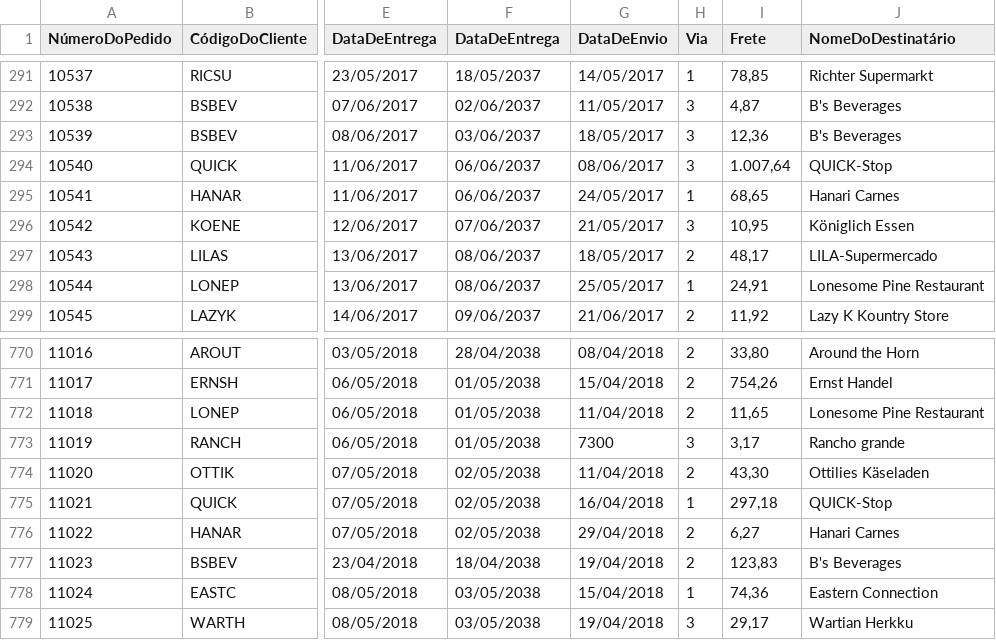
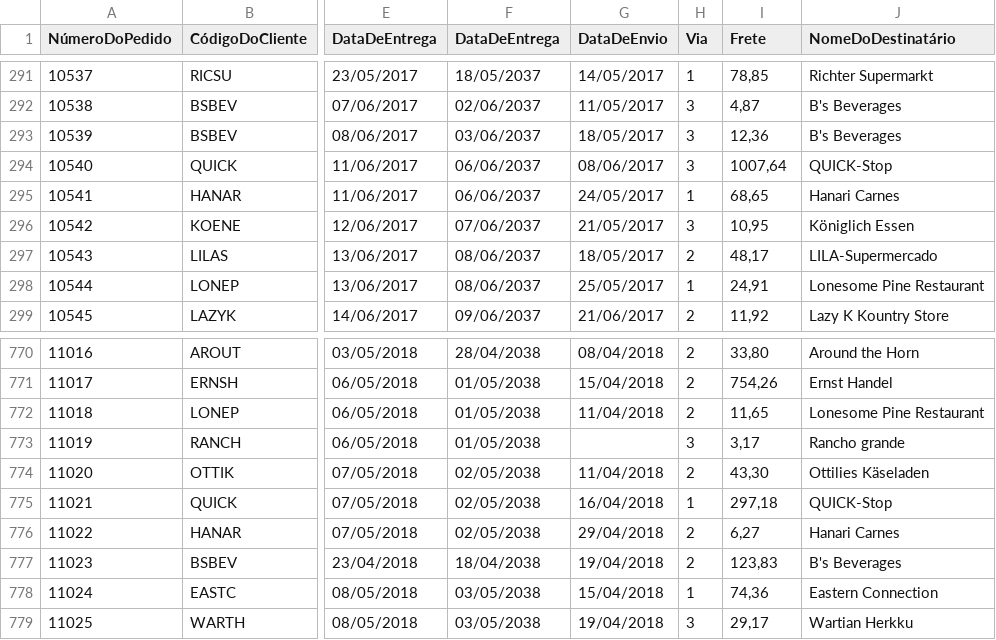
Before and after one commit to rlinsdesouza/exercBIPaulo, a CSV file: NorthwindCsv/Pedidos.csv, drawn as a sheet; only a part is shown, gaps mark what is left out; the diff names each change by its address in the sheet, - before the commit and + after, or states it on an @@ line.

Commit message:
import pedidos

```diff
--- a/NorthwindCsv/Pedidos.csv
+++ b/NorthwindCsv/Pedidos.csv
-I294 (Frete): 1.007,64
+I294 (Frete): 1007,64
-G773 (DataDeEnvio): 7300
+G773 (DataDeEnvio): (empty)
```
Also changed, not shown: 2 other files.
